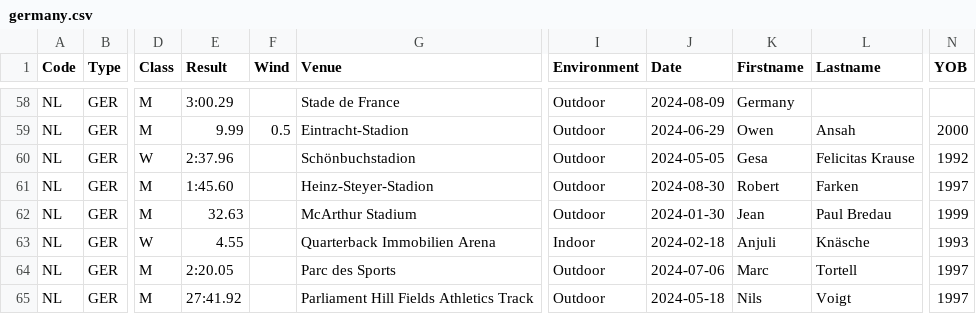
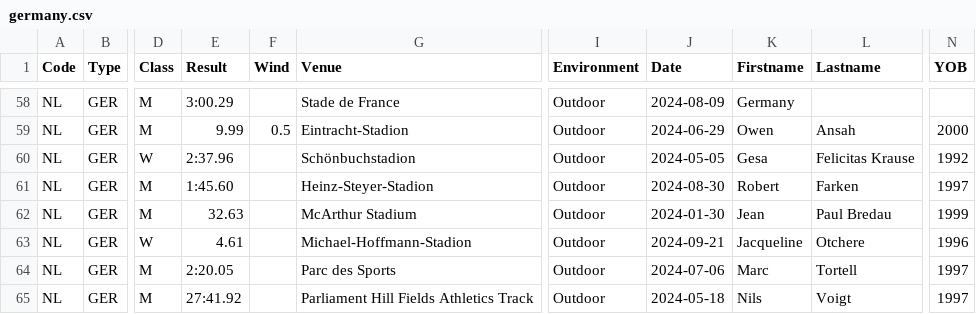
Before and after one commit to nimarion/records, a CSV file: leads/senior/germany.csv, drawn as a sheet; only a part is shown, gaps mark what is left out; the diff names each change by its address in the sheet, - before the commit and + after, or states it on an @@ line.

```diff
--- a/leads/senior/germany.csv
+++ b/leads/senior/germany.csv
-E63 (Result): 4.55
+E63 (Result): 4.61
-G63 (Venue): Quarterback Immobilien Arena
+G63 (Venue): Michael-Hoffmann-Stadion
-I63 (Environment): Indoor
+I63 (Environment): Outdoor
-J63 (Date): 2024-02-18
+J63 (Date): 2024-09-21
-K63 (Firstname): Anjuli
+K63 (Firstname): Jacqueline
-L63 (Lastname): Knäsche
+L63 (Lastname): Otchere
-N63 (YOB): 1993
+N63 (YOB): 1996
```
Also changed, not shown: leads/u20/area.csv, leads/u20/world.csv.
